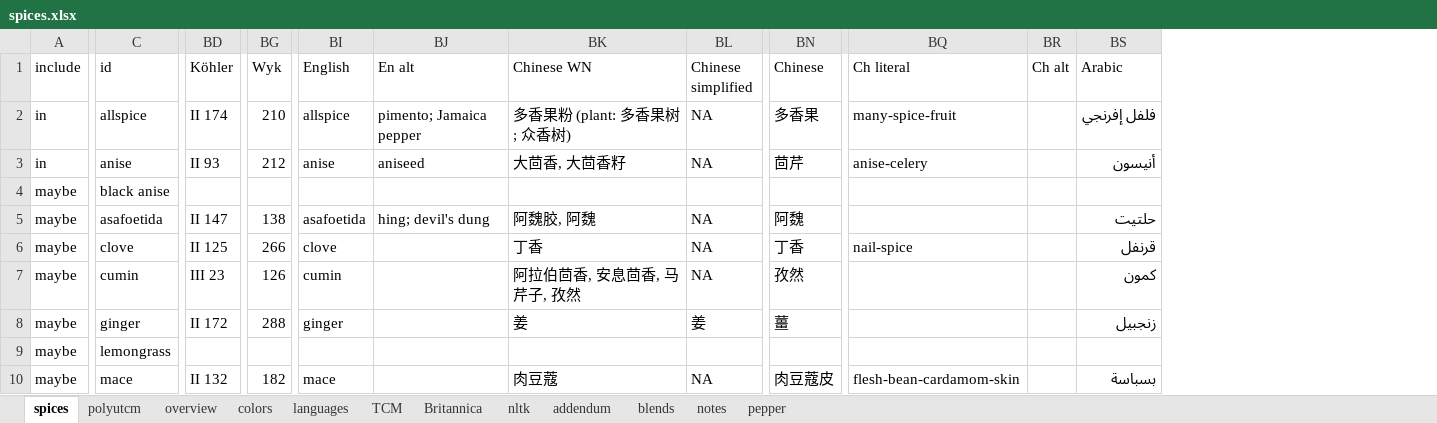
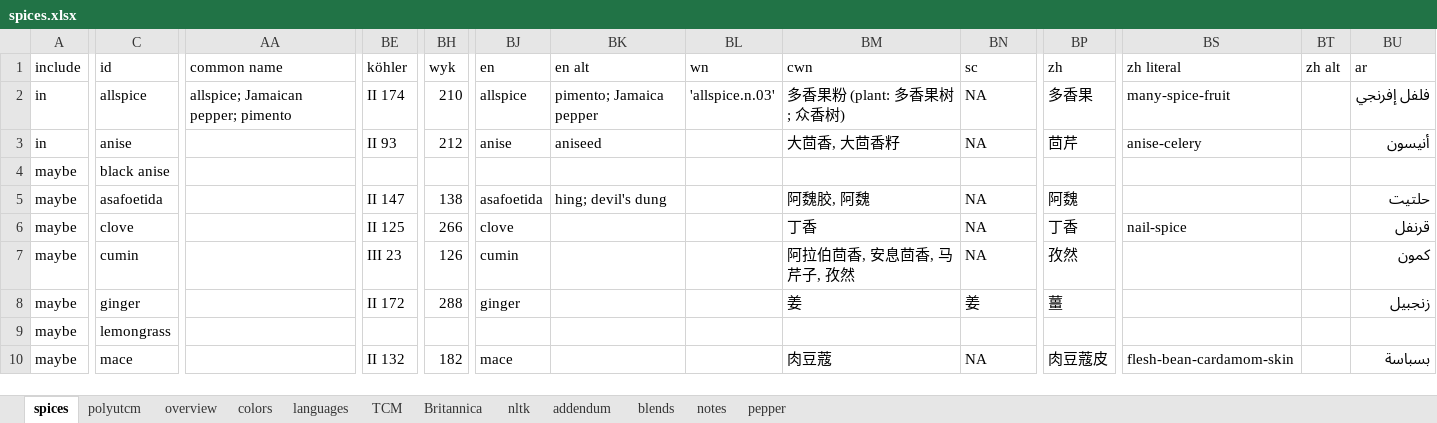
Before and after one commit to partigabor/aromatica-old, an Excel workbook: database/data/spices.xlsx, sheet spices, drawn as a sheet; only a part is shown, gaps mark what is left out; values as stored, in another font and other column widths than the file's, no cell formats; conditional formats and table styles not drawn; addresses are those after the commit; the diff covers the shown part only; the diff names each change by its address in the sheet, - before the commit and + after, or states it on an @@ line.

```diff
--- a/database/data/spices.xlsx (sheet spices)
+++ b/database/data/spices.xlsx (sheet spices)
+column AA (common name), row 2: allspice; Jamaican pepper; pimento
+column BL (wn), row 2: 'allspice.n.03'
-BE1: Köhler
+BE1: köhler
-BH1: Wyk
+BH1: wyk
-BJ1: English
+BJ1: en
-BK1: En alt
+BK1: en alt
-BM1: Chinese WN
+BM1: cwn
-BN1: Chinese simplified
+BN1: sc
-BP1: Chinese
+BP1: zh
-BS1: Ch literal
+BS1: zh literal
-BT1: Ch alt
+BT1: zh alt
-BU1: Arabic
+BU1: ar
```
Also changed, not shown: 5 edited cells elsewhere in this sheet, cell formats, formulas that keep their value, 1 other file.
